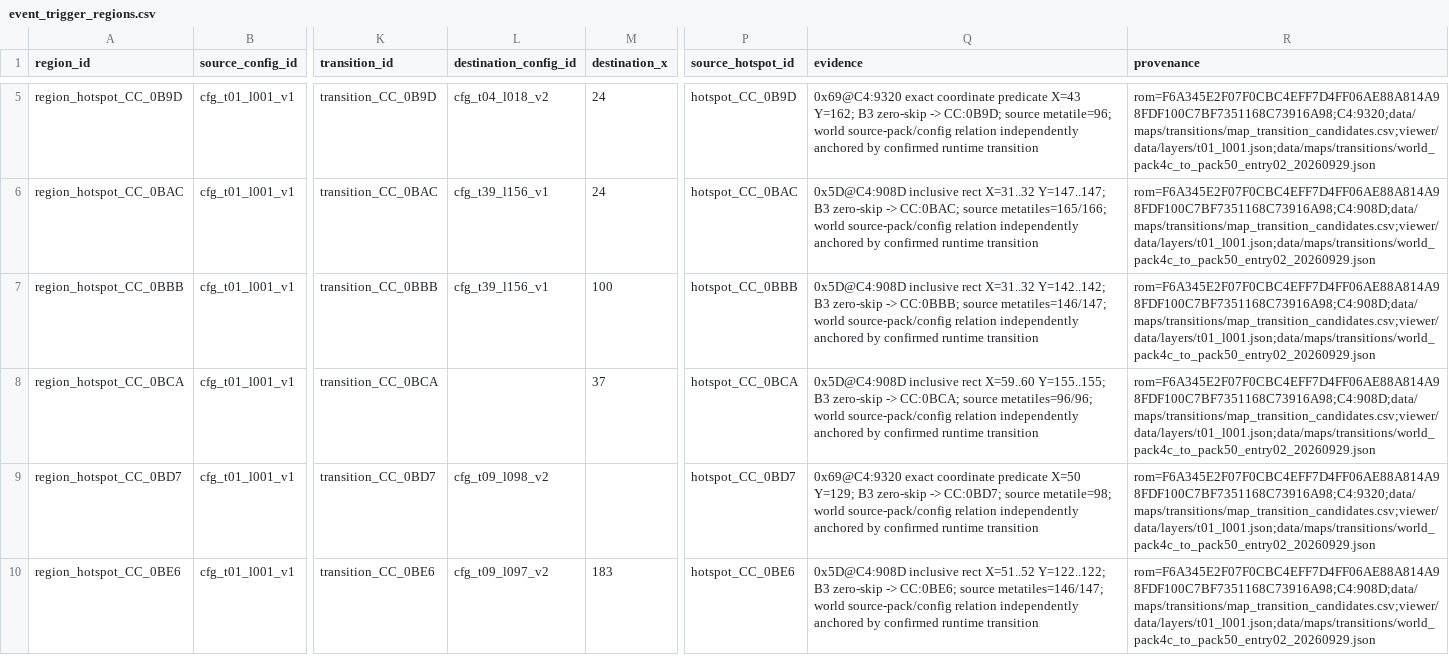
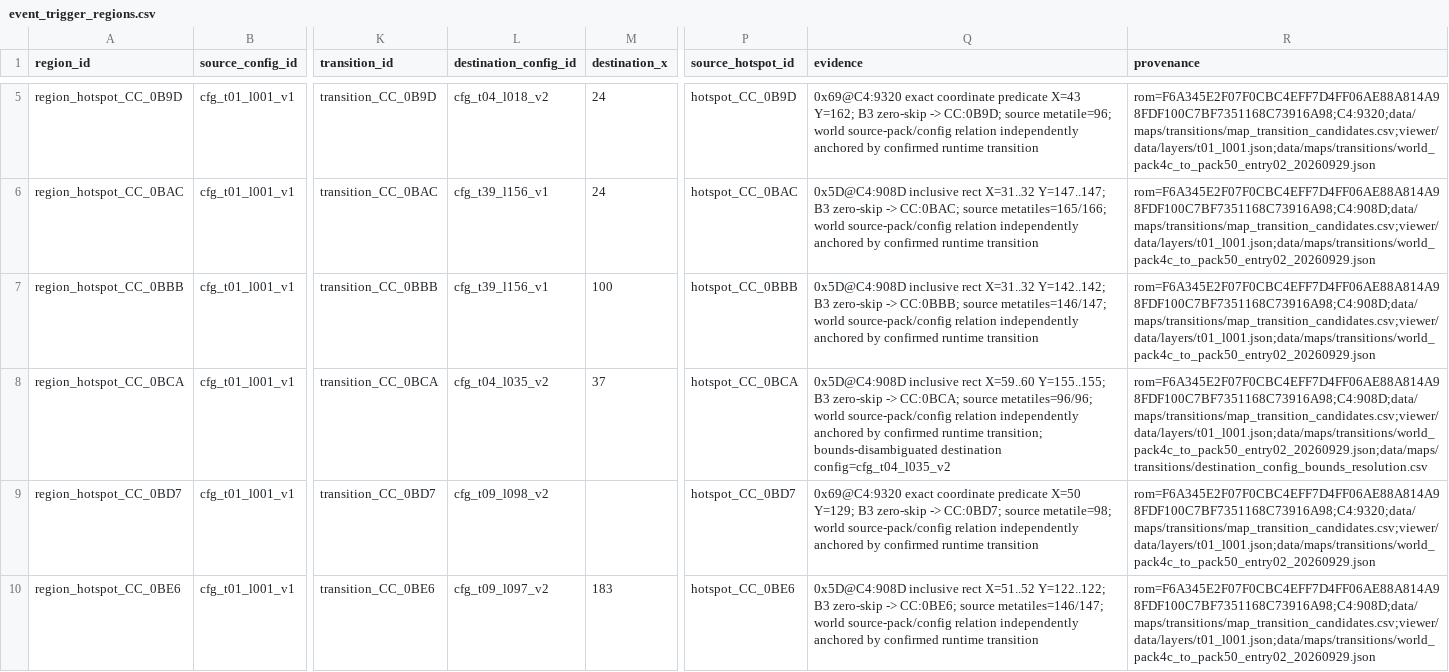
Before and after one commit to zin1985/shinmomo, a CSV file: data/events/event_trigger_regions.csv, drawn as a sheet; only a part is shown, gaps mark what is left out; the diff covers the shown part only; the diff names each change by its address in the sheet, - before the commit and + after, or states it on an @@ line.

```diff
--- a/data/events/event_trigger_regions.csv
+++ b/data/events/event_trigger_regions.csv
-L8 (destination_config_id): (empty)
+L8 (destination_config_id): cfg_t04_l035_v2
-Q8 (evidence): …confirmed runtime transition
+Q8 (evidence): …confirmed runtime transition; bounds-disambiguated destination config=cfg_t04_l035_v2
-R8 (provenance): rom=F6A345E2F07F0CBC4EFF7D4FF06AE88A814A98FDF100C7BF7351168C73916A98;C4:908D;data/maps/transitions/map_transition_candidates.csv;viewer/data/layers/t01_l001.json;data/maps/transitions/world_pack4c_to_pack50_entry02_20260929.json
+R8 (provenance): rom=F6A345E2F07F0CBC4EFF7D4FF06AE88A814A98FDF100C7BF7351168C73916A98;C4:908D;data/maps/transitions/map_transition_candidates.csv;viewer/data/layers/t01_l001.json;data/maps/transitions/world_pack4c_to_pack50_entry02_20260929.json;data/maps/transitions/destination_config_bounds_resolution.csv
```
Also changed, not shown: 9 edited cells elsewhere in this file, data/events/event_trigger_crosslink_gaps.csv, 11 other files.
